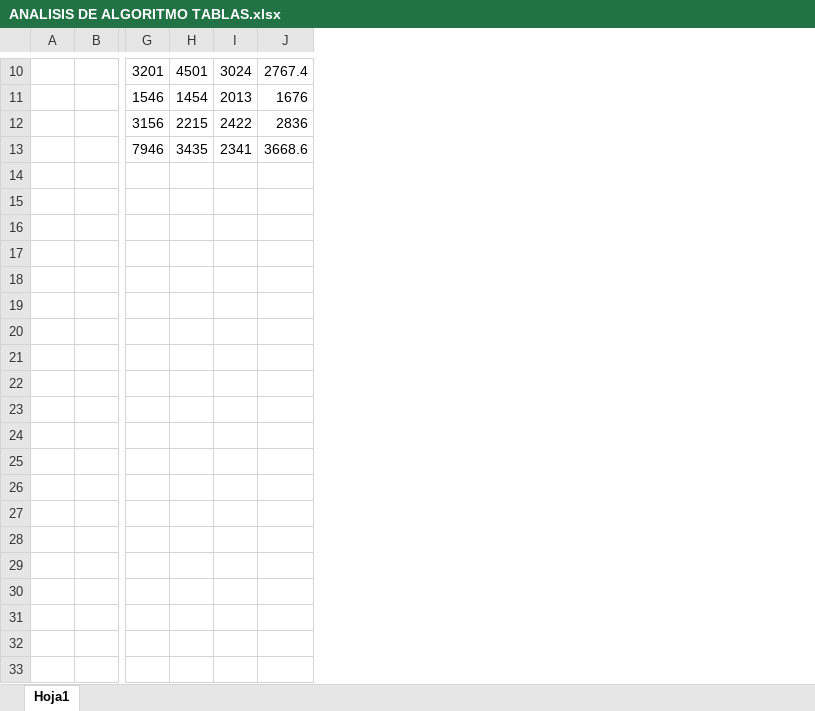
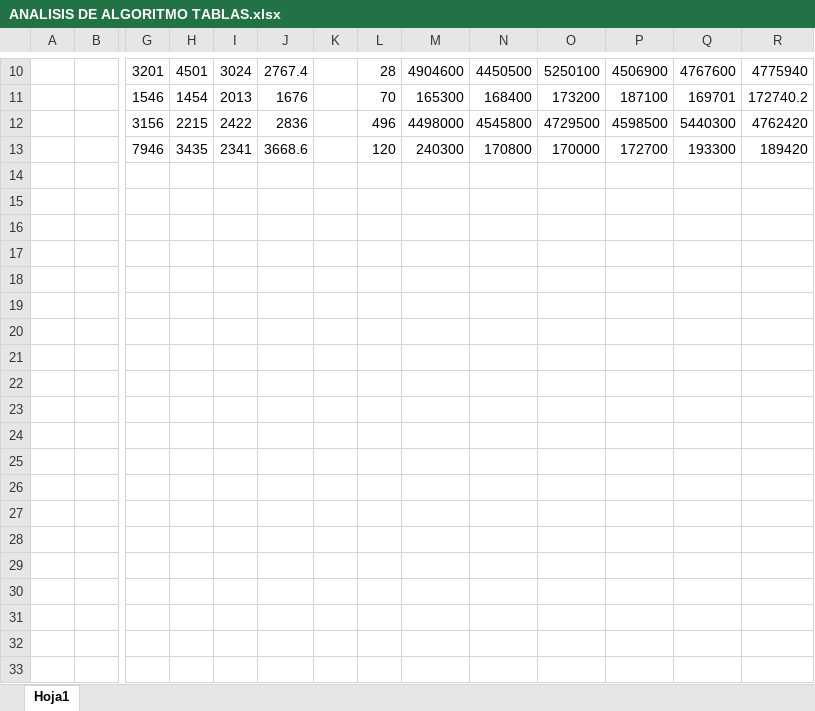
Before and after one commit to Angelurr/numeroPerfecto, an Excel workbook: ANALISIS DE ALGORITMO TABLAS.xlsx, sheet Hoja1, drawn as a sheet; only a part is shown, gaps mark what is left out; values as stored, in another font and other column widths than the file's, no borders; charts and pictures not drawn; rows hold the shown columns only; the diff covers the shown part only; the diff names each change by its address in the sheet, - before the commit and + after, or states it on an @@ line.

```diff
--- a/ANALISIS DE ALGORITMO TABLAS.xlsx (sheet Hoja1)
+++ b/ANALISIS DE ALGORITMO TABLAS.xlsx (sheet Hoja1)
+column K, empty
+column L, rows 10-13: 28 | 70 | 496 | 120
+column M, rows 10-13: 4904600 | 165300 | 4498000 | 240300
+column N, rows 10-13: 4450500 | 168400 | 4545800 | 170800
+column O, rows 10-13: 5250100 | 173200 | 4729500 | 170000
+column P, rows 10-13: 4506900 | 187100 | 4598500 | 172700
+column Q, rows 10-13: 4767600 | 169701 | 5440300 | 193300
+column R, rows 10-13: 4775940 | 172740.2 | 4762420 | 189420
+row 14: (empty)
+row 15: (empty)
+row 16: (empty)
+row 17: (empty)
+row 18: (empty)
+row 19: (empty)
+row 20: (empty)
+row 21: (empty)
+row 22: (empty)
+row 23: (empty)
+row 24: (empty)
+row 25: (empty)
+row 26: (empty)
+row 27: (empty)
+row 28: (empty)
+row 29: (empty)
+row 30: (empty)
+row 31: (empty)
+row 32: (empty)
+row 33: (empty)
```
Also changed, not shown: 14 added rows elsewhere in this sheet, charts or pictures, 8 other files.
